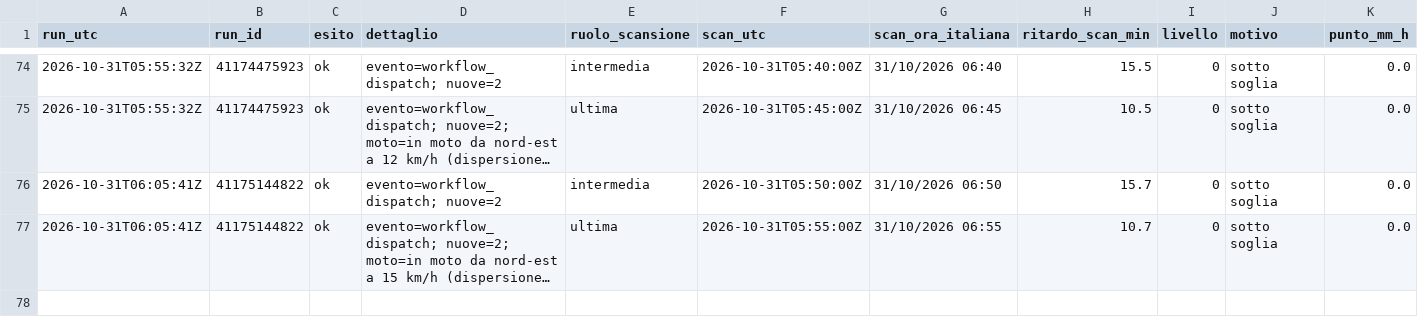
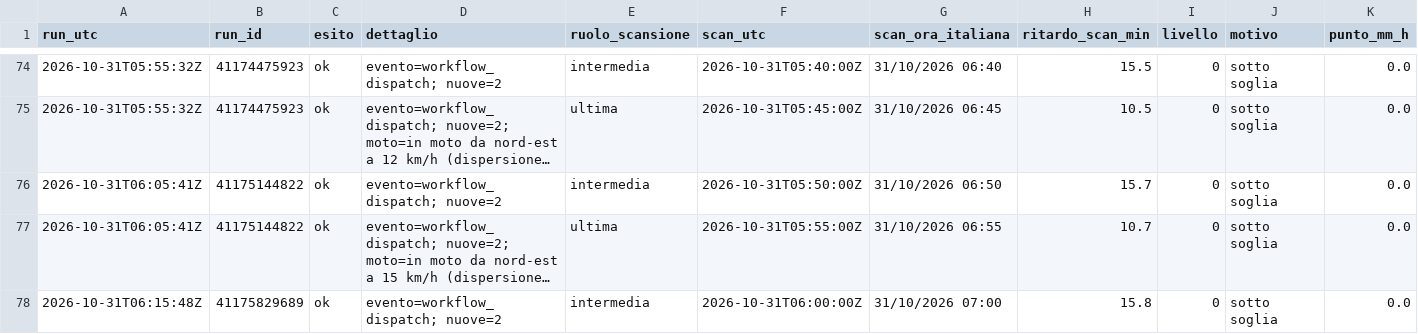
Before and after one commit to lapresentazione/nowcasting-conversano-public, a CSV file: registro/2026/2026-10-31.csv, drawn as a sheet; only a part is shown, gaps mark what is left out; long unchanged cells end in …; rows hold the shown columns only; the diff covers the shown part only; the diff names each change by its address in the sheet, - before the commit and + after, or states it on an @@ line.

```diff
--- a/registro/2026/2026-10-31.csv
+++ b/registro/2026/2026-10-31.csv
+row 78: 2026-10-31T06:15:48Z | 41175829689 | ok | evento=workflow_dispatch; nuove=2 | intermedia | 2026-10-31T06:00:00Z | 31/10/2026 07:00 | 15.8 | 0 | sotto soglia | 0.0
```
Also changed, not shown: 1 added row elsewhere in this file.
